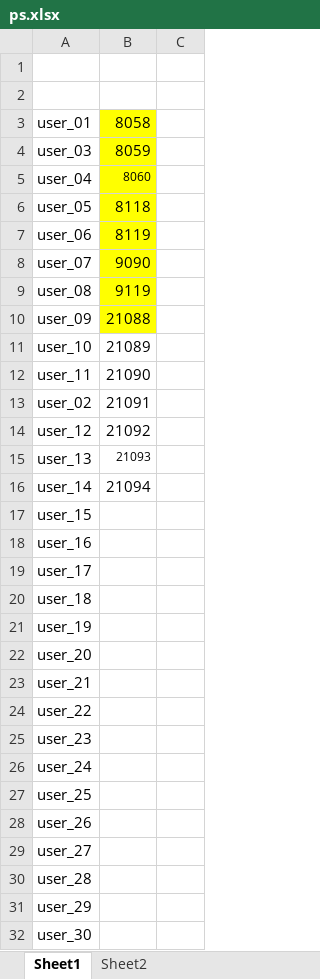
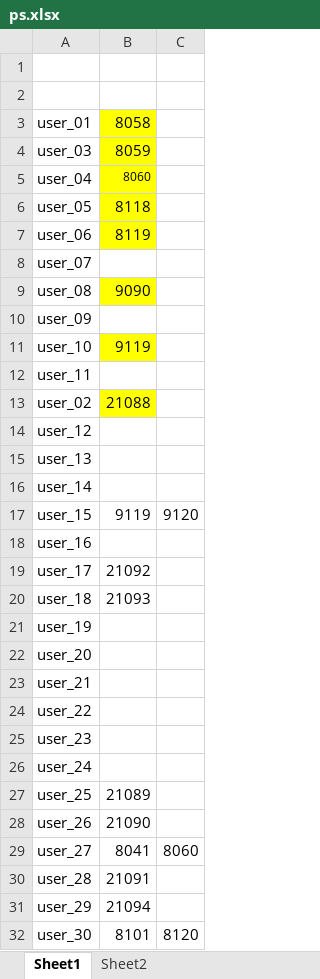
Before and after one commit to dlt-lee/dcb, an Excel workbook: ps.xlsx, sheet Sheet1, drawn as a sheet; values as stored, in another font and other column widths than the file's, no borders; the diff names each change by its address in the sheet, - before the commit and + after, or states it on an @@ line.

Commit message:
modify

```diff
--- a/ps.xlsx (sheet Sheet1)
+++ b/ps.xlsx (sheet Sheet1)
-B8: 9090
+B8: (empty)
-B8 fill: #FFFF00
+B8 fill: none
-B9: 9119
+B9: 9090
-B10: 21088
+B10: (empty)
-B10 fill: #FFFF00
+B10 fill: none
-B11: 21089
+B11: 9119
-B11 fill: none
+B11 fill: #FFFF00
-B12: 21090
+B12: (empty)
-B13: 21091
+B13: 21088
-B13 fill: none
+B13 fill: #FFFF00
-B14: 21092
+B14: (empty)
-B15: 21093
+B15: (empty)
-B16: 21094
+B16: (empty)
-B17: (empty)
+B17: 9119
-C17: (empty)
+C17: 9120
-B19: (empty)
+B19: 21092
-B20: (empty)
+B20: 21093
-B27: (empty)
+B27: 21089
-B28: (empty)
+B28: 21090
-B29: (empty)
+B29: 8041
-C29: (empty)
+C29: 8060
-B30: (empty)
+B30: 21091
-B31: (empty)
+B31: 21094
-B32: (empty)
+B32: 8101
-C32: (empty)
+C32: 8120
```
